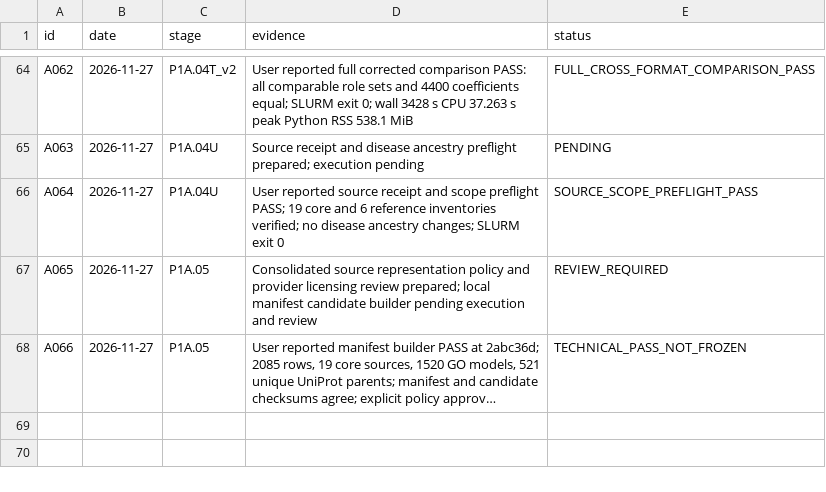
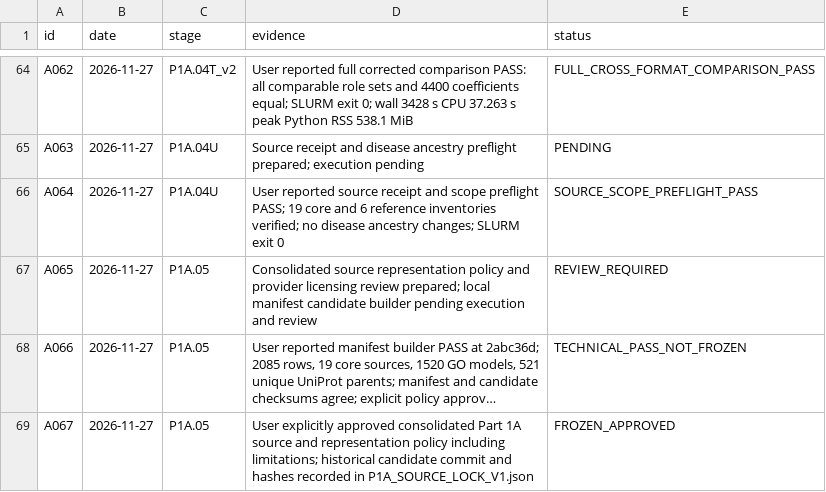
Before and after one commit to nousiaso/cellular-functional-architecture, a TSV file: registries/AUDIT_REGISTRY.tsv, drawn as a sheet; only a part is shown, gaps mark what is left out; long unchanged cells end in …; the diff names each change by its address in the sheet, - before the commit and + after, or states it on an @@ line.

```diff
--- a/registries/AUDIT_REGISTRY.tsv
+++ b/registries/AUDIT_REGISTRY.tsv
+row 69: A067 | 2026-11-27 | P1A.05 | User explicitly approved consolidated Part 1A source and representation policy including limitations; historical candidate commit and hashes recorded in P1A_SOURCE_LOCK_V1.json | FROZEN_APPROVED
```
Also changed, not shown: registries/DECISION_LOG.tsv, 3 other files.
